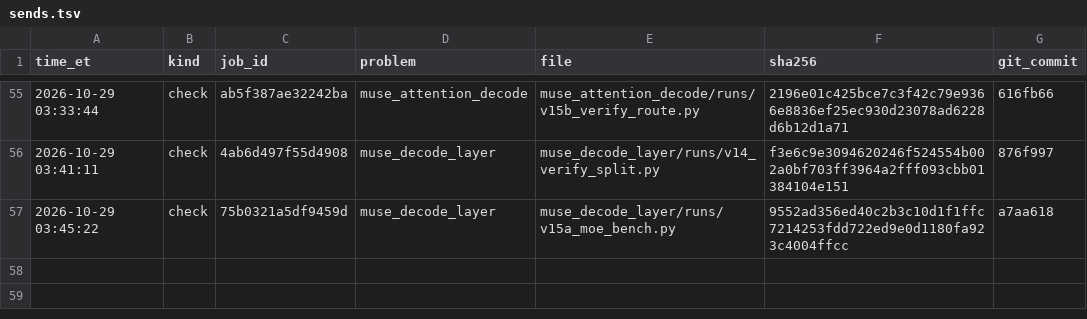
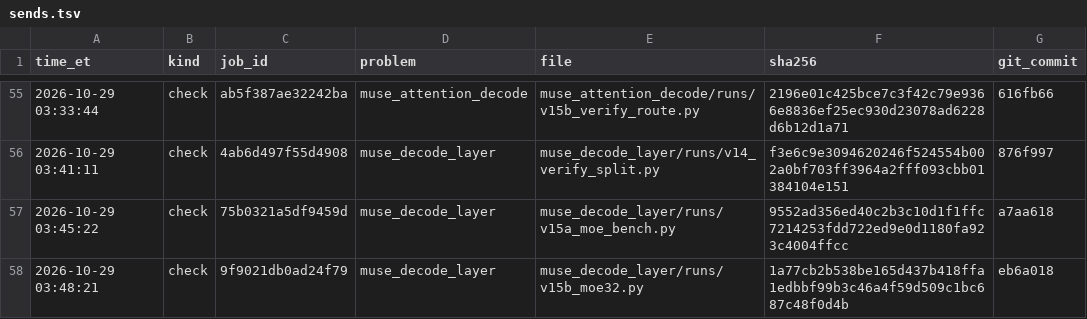
Before and after one commit to arman-dogru/open-kernel-challenge, a TSV file: sends.tsv, drawn as a sheet; only a part is shown, gaps mark what is left out.

Commit message:
decode_layer v15b check 9f9021db0ad24f79 1.259x (worse); STATUS: synthetic routing bench did not transfer

```diff
--- a/sends.tsv
+++ b/sends.tsv
@@ -57 +57,2 @@ time_et	kind	job_id	problem	file	sha256	git_commit
 2026-10-29 03:45:22	check	75b0321a5df9459d	muse_decode_layer	muse_decode_layer/runs/v15a_moe_bench.py	9552ad356ed40c2b3c10d1f1ffc7214253fdd722ed9e0d1180fa923c4004ffcc	a7aa618
+2026-10-29 03:48:21	check	9f9021db0ad24f79	muse_decode_layer	muse_decode_layer/runs/v15b_moe32.py	1a77cb2b538be165d437b418ffa1edbbf99b3c46a4f59d509c1bc687c48f0d4b	eb6a018
```
Also changed, not shown: 4 other files.
